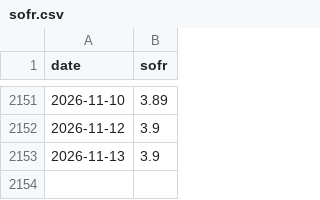
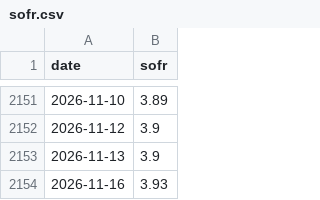
Before and after one commit to weiting1226/weiting1226.github.io, a CSV file: market-liquidity-monitor/data/raw/sofr.csv, drawn as a sheet; only a part is shown, gaps mark what is left out; the diff names each change by its address in the sheet, - before the commit and + after, or states it on an @@ line.

```diff
--- a/market-liquidity-monitor/data/raw/sofr.csv
+++ b/market-liquidity-monitor/data/raw/sofr.csv
+row 2154: 2026-11-16 | 3.93
```
Also changed, not shown: market-liquidity-monitor/data/market_liquidity_indicators.csv, market-liquidity-monitor/data/raw/dxy_fred_broad.csv, 16 other files.
